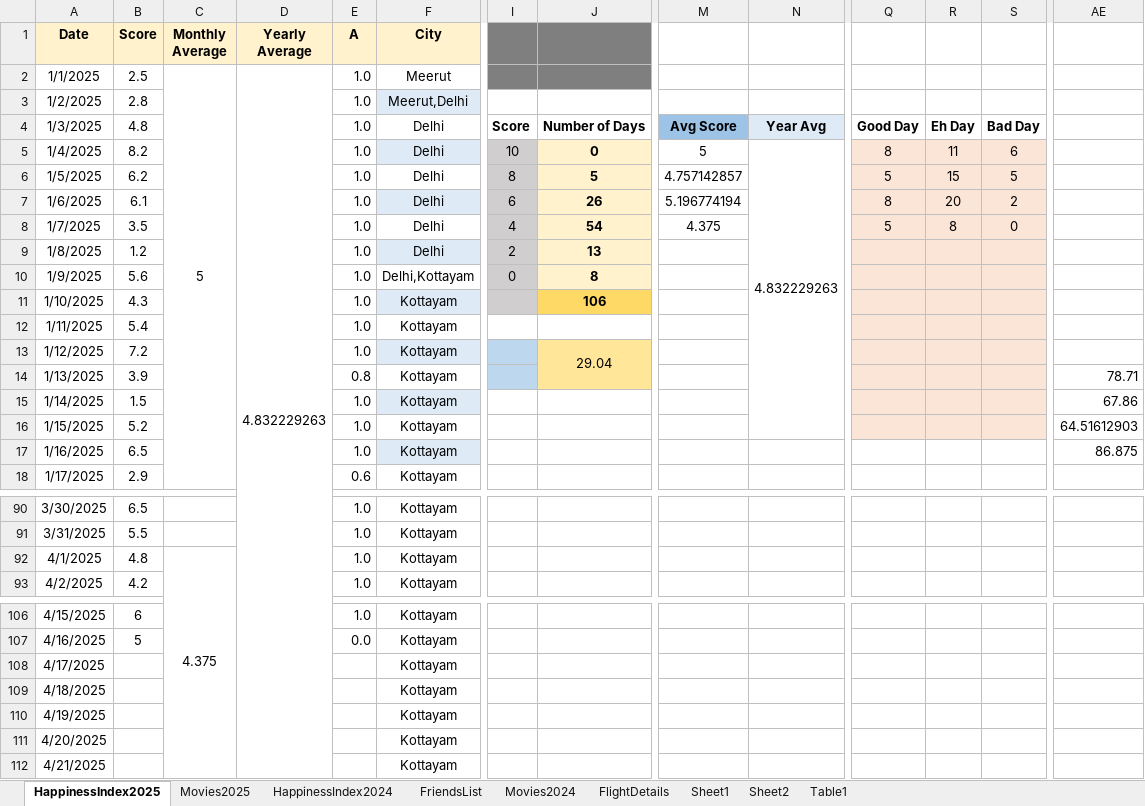
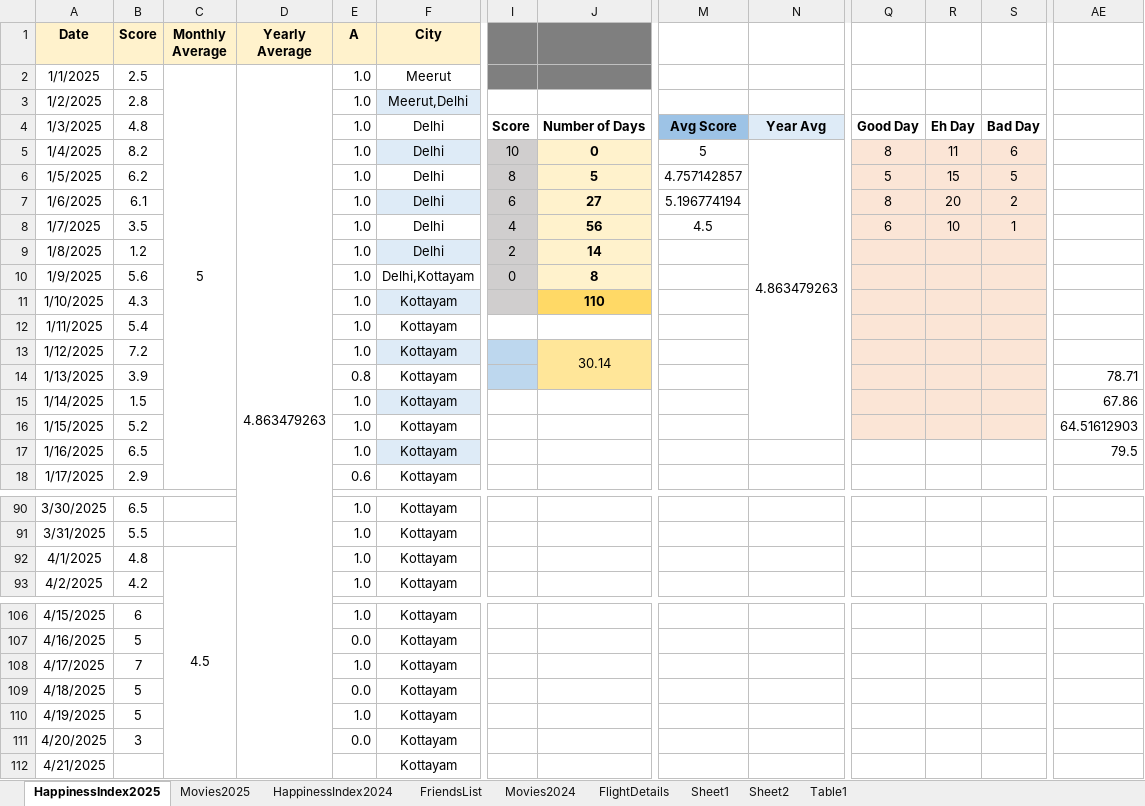
Before and after one commit to Abhinav-1708/Happiness-Index, an Excel workbook: HappinessIndex.xlsx, sheet HappinessIndex2025, drawn as a sheet; only a part is shown, gaps mark what is left out; values as stored, in another font and other column widths than the file's, no borders; charts and pictures and conditional formats not drawn; the diff names each change by its address in the sheet, - before the commit and + after, or states it on an @@ line.

Commit message:
Automated daily backup

```diff
--- a/HappinessIndex.xlsx (sheet HappinessIndex2025)
+++ b/HappinessIndex.xlsx (sheet HappinessIndex2025)
-D2 (Yearly Average): 4.832229263
+D2 (Yearly Average): 4.863479263
-N5: 4.832229263
+N5: 4.863479263
-J7: 26
+J7: 27
-J8: 54
+J8: 56
-M8: 4.375
+M8: 4.5
-Q8: 5
+Q8: 6
-R8: 8
+R8: 10
-S8: 0
+S8: 1
-J9: 13
+J9: 14
-J11: 106
+J11: 110
-J13: 29.04
+J13: 30.14
-AE17: 86.875
+AE17: 79.5
-C92 (Monthly Average): 4.375
+C92 (Monthly Average): 4.5
-B108 (Score): (empty)
+B108 (Score): 7
-E108 (A): (empty)
+E108 (A): 1.0
-B109:B110 (Score): (empty)
+B109:B110 (Score): 5
-E109 (A): (empty)
+E109 (A): 0.0
-E110 (A): (empty)
+E110 (A): 1.0
-B111 (Score): (empty)
+B111 (Score): 3
-E111 (A): (empty)
+E111 (A): 0.0
```
Also changed, not shown: sheet Sheet2, charts or pictures.
